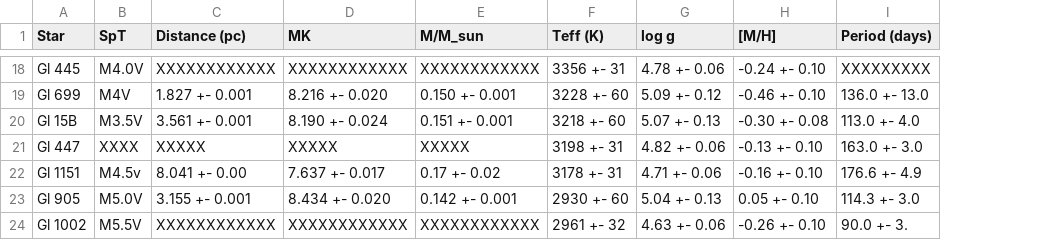
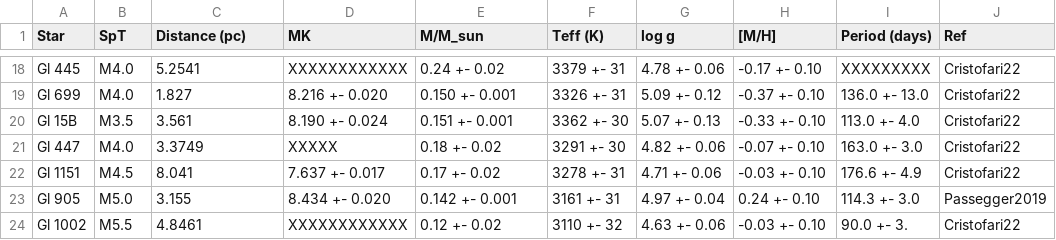
Before and after one commit to DGonzalezPicos/retrieval_base, a CSV file: paper/data/fundamental_parameters.csv, drawn as a sheet; only a part is shown, gaps mark what is left out; the diff covers the shown part only; the diff names each change by its address in the sheet, - before the commit and + after, or states it on an @@ line.

```diff
--- a/paper/data/fundamental_parameters.csv
+++ b/paper/data/fundamental_parameters.csv
+column J (Ref), rows 18-24: Cristofari22 | Cristofari22 | Cristofari22 | Cristofari22 | Cristofari22 | Passegger2019 | Cristofari22
-B18 (SpT): M4.0V
+B18 (SpT): M4.0
-C18 (Distance (pc)): XXXXXXXXXXXX
+C18 (Distance (pc)): 5.2541
-E18 (M/M_sun): XXXXXXXXXXXX
+E18 (M/M_sun): 0.24 +- 0.02
-F18 (Teff (K)): 3356 +- 31
+F18 (Teff (K)): 3379 +- 31
-H18 ([M/H]): -0.24 +- 0.10
+H18 ([M/H]): -0.17 +- 0.10
-B19 (SpT): M4V
+B19 (SpT): M4.0
-C19 (Distance (pc)): 1.827 +- 0.001
+C19 (Distance (pc)): 1.827
-F19 (Teff (K)): 3228 +- 60
+F19 (Teff (K)): 3326 +- 31
-H19 ([M/H]): -0.46 +- 0.10
+H19 ([M/H]): -0.37 +- 0.10
-B20 (SpT): M3.5V
+B20 (SpT): M3.5
-C20 (Distance (pc)): 3.561 +- 0.001
+C20 (Distance (pc)): 3.561
-F20 (Teff (K)): 3218 +- 60
+F20 (Teff (K)): 3362 +- 30
-H20 ([M/H]): -0.30 +- 0.08
+H20 ([M/H]): -0.33 +- 0.10
-B21 (SpT): XXXX
+B21 (SpT): M4.0
-C21 (Distance (pc)): XXXXX
+C21 (Distance (pc)): 3.3749
-E21 (M/M_sun): XXXXX
+E21 (M/M_sun): 0.18 +- 0.02
-F21 (Teff (K)): 3198 +- 31
+F21 (Teff (K)): 3291 +- 30
-H21 ([M/H]): -0.13 +- 0.10
+H21 ([M/H]): -0.07 +- 0.10
-B22 (SpT): M4.5v
+B22 (SpT): M4.5
-C22 (Distance (pc)): 8.041 +- 0.00
+C22 (Distance (pc)): 8.041
-F22 (Teff (K)): 3178 +- 31
+F22 (Teff (K)): 3278 +- 31
-H22 ([M/H]): -0.16 +- 0.10
+H22 ([M/H]): -0.03 +- 0.10
-B23 (SpT): M5.0V
+B23 (SpT): M5.0
-C23 (Distance (pc)): 3.155 +- 0.001
+C23 (Distance (pc)): 3.155
-F23 (Teff (K)): 2930 +- 60
+F23 (Teff (K)): 3161 +- 31
-G23 (log g): 5.04 +- 0.13
+G23 (log g): 4.97 +- 0.04
-H23 ([M/H]): 0.05 +- 0.10
+H23 ([M/H]): 0.24 +- 0.10
-B24 (SpT): M5.5V
+B24 (SpT): M5.5
-C24 (Distance (pc)): XXXXXXXXXXXX
+C24 (Distance (pc)): 4.8461
-E24 (M/M_sun): XXXXXXXXXXXX
+E24 (M/M_sun): 0.12 +- 0.02
-F24 (Teff (K)): 2961 +- 32
+F24 (Teff (K)): 3110 +- 32
-H24 ([M/H]): -0.26 +- 0.10
+H24 ([M/H]): -0.03 +- 0.10
```
Also changed, not shown: 1 added row, 1 removed row and 68 edited cells elsewhere in this file, 16 other files.
